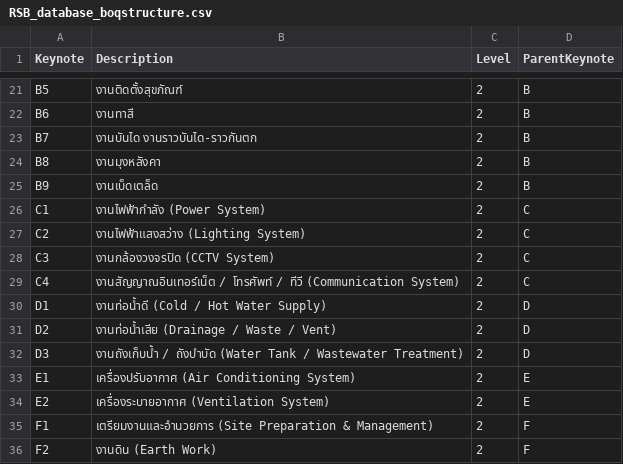
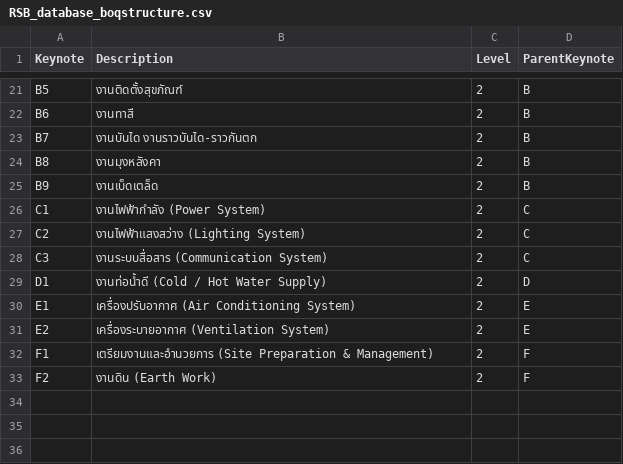
Before and after one commit to SmallbimStudio/RSB_BOQ_Database, a CSV file: RSB_database_boqstructure.csv, drawn as a sheet; only a part is shown, gaps mark what is left out.

Commit message:
Automated database update: 2025-07-10T08:01:58.569Z

```diff
--- a/RSB_database_boqstructure.csv
+++ b/RSB_database_boqstructure.csv
@@ -27,7 +27,4 @@ C1,งานไฟฟ้ากำลัง (Power System),2,C
 C2,งานไฟฟ้าแสงสว่าง (Lighting System),2,C
-C3,งานกล้องวงจรปิด (CCTV System),2,C
-C4,งานสัญญาณอินเทอร์เน็ต / โทรศัพท์ / ทีวี (Communication System),2,C
+C3,งานระบบสื่อสาร (Communication System),2,C
 D1,งานท่อน้ำดี (Cold / Hot Water Supply),2,D
-D2,งานท่อน้ำเสีย (Drainage / Waste / Vent),2,D
-D3,งานถังเก็บน้ำ / ถังบำบัด (Water Tank / Wastewater Treatment),2,D
 E1,เครื่องปรับอากาศ (Air Conditioning System),2,E
```
Also changed, not shown: 1 other file.
